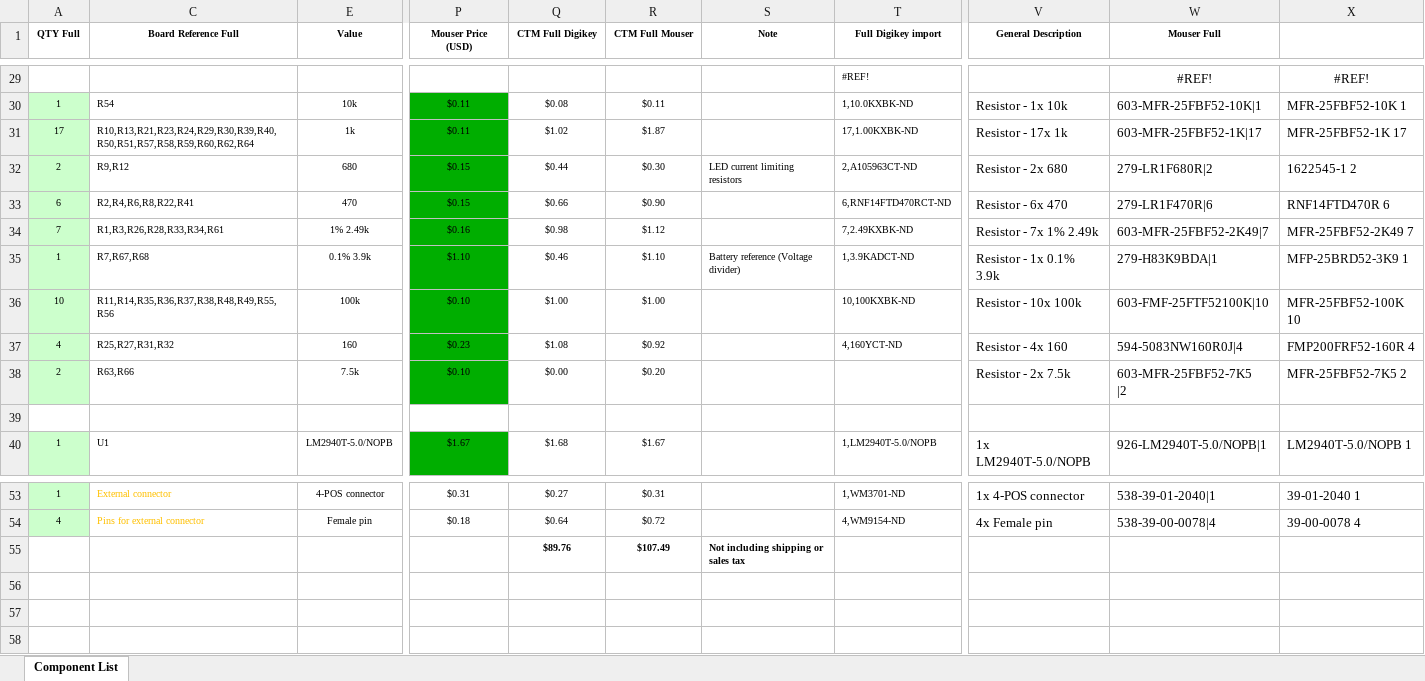
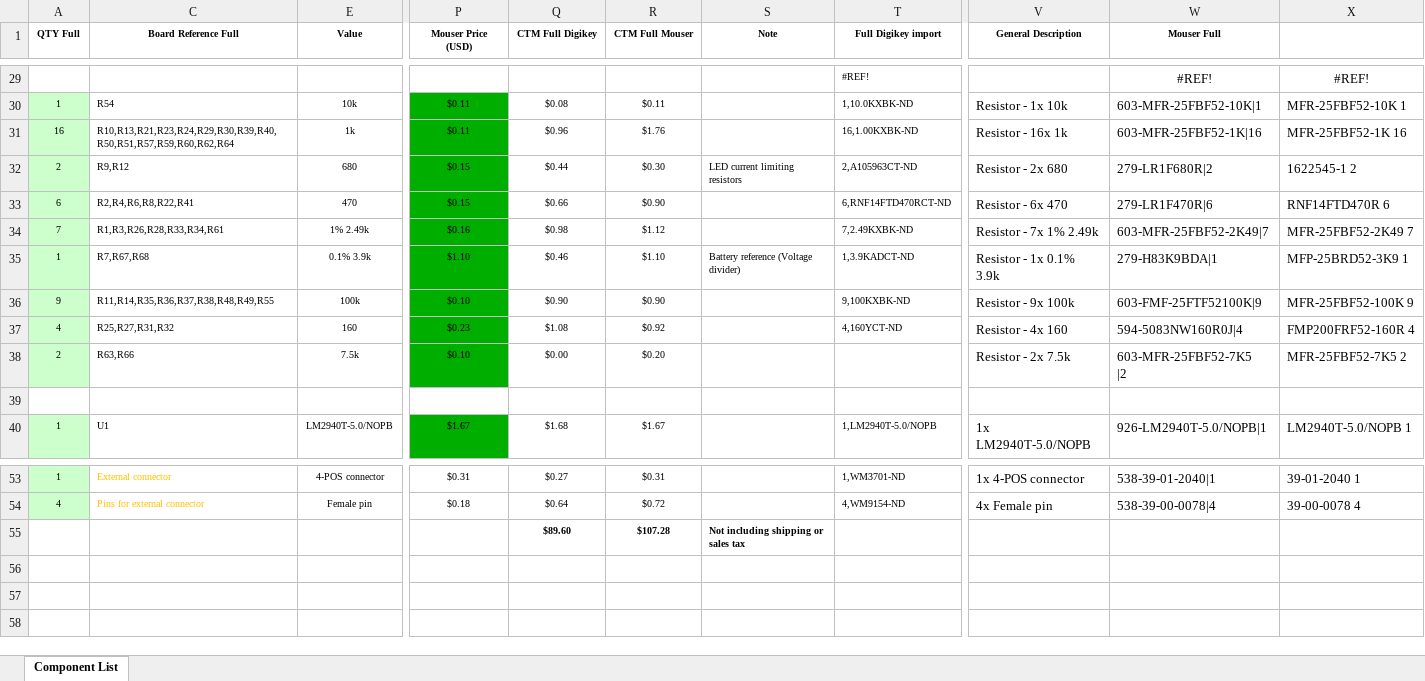
Before and after one commit to pazi88/Speeduino-M5x-PCBs, an Excel workbook: m50,m40,m60 Pnp/Rev 1.1/BOM-speeduino v0.4.3 compatible PCB for m42 rev1.1.xlsx, sheet Component List, drawn as a sheet; only a part is shown, gaps mark what is left out; values as stored, in another font and other column widths than the file's, no borders; the diff names each change by its address in the sheet, - before the commit and + after, or states it on an @@ line.

```diff
--- a/m50,m40,m60 Pnp/Rev 1.1/BOM-speeduino v0.4.3 compatible PCB for m42 rev1.1.xlsx (sheet Component List)
+++ b/m50,m40,m60 Pnp/Rev 1.1/BOM-speeduino v0.4.3 compatible PCB for m42 rev1.1.xlsx (sheet Component List)
-A31 (QTY Full): 17
+A31 (QTY Full): 16
-C31 (Board Reference Full): R10,R13,R21,R23,R24,R29,R30,R39,R40,R50,R51,R57,R58,R59,R60,R62,R64
+C31 (Board Reference Full): R10,R13,R21,R23,R24,R29,R30,R39,R40,R50,R51,R57,R59,R60,R62,R64
-Q31 (CTM Full Digikey): $1.02
+Q31 (CTM Full Digikey): $0.96
-R31 (CTM Full Mouser): $1.87
+R31 (CTM Full Mouser): $1.76
-T31 (Full Digikey import): 17,1.00KXBK-ND
+T31 (Full Digikey import): 16,1.00KXBK-ND
-V31 (General Description): Resistor - 17x 1k
+V31 (General Description): Resistor - 16x 1k
-W31 (Mouser Full): 603-MFR-25FBF52-1K|17
+W31 (Mouser Full): 603-MFR-25FBF52-1K|16
-X31: MFR-25FBF52-1K 17
+X31: MFR-25FBF52-1K 16
-A36 (QTY Full): 10
+A36 (QTY Full): 9
-C36 (Board Reference Full): R11,R14,R35,R36,R37,R38,R48,R49,R55,R56
+C36 (Board Reference Full): R11,R14,R35,R36,R37,R38,R48,R49,R55
-Q36 (CTM Full Digikey): $1.00
+Q36 (CTM Full Digikey): $0.90
-R36 (CTM Full Mouser): $1.00
+R36 (CTM Full Mouser): $0.90
-T36 (Full Digikey import): 10,100KXBK-ND
+T36 (Full Digikey import): 9,100KXBK-ND
-V36 (General Description): Resistor - 10x 100k
+V36 (General Description): Resistor - 9x 100k
-W36 (Mouser Full): 603-FMF-25FTF52100K|10
+W36 (Mouser Full): 603-FMF-25FTF52100K|9
-X36: MFR-25FBF52-100K 10
+X36: MFR-25FBF52-100K 9
-Q55 (CTM Full Digikey): $89.76
+Q55 (CTM Full Digikey): $89.60
-R55 (CTM Full Mouser): $107.49
+R55 (CTM Full Mouser): $107.28
```
Also changed, not shown: m50,m40,m60 Pnp/Rev 1.0/BOM-speeduino v0.4.3 compatible PCB for m42 rev1.0.xlsx, m50,m40,m60 Pnp/Rev 1.0/BOM-speeduino v0.4.3 compatible PCB for m50nv rev1.0.xlsx, 9 other files.
